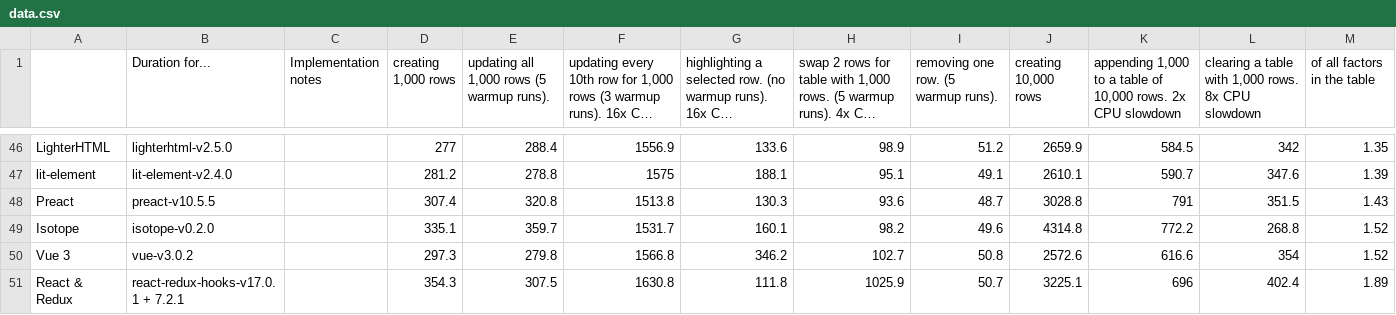
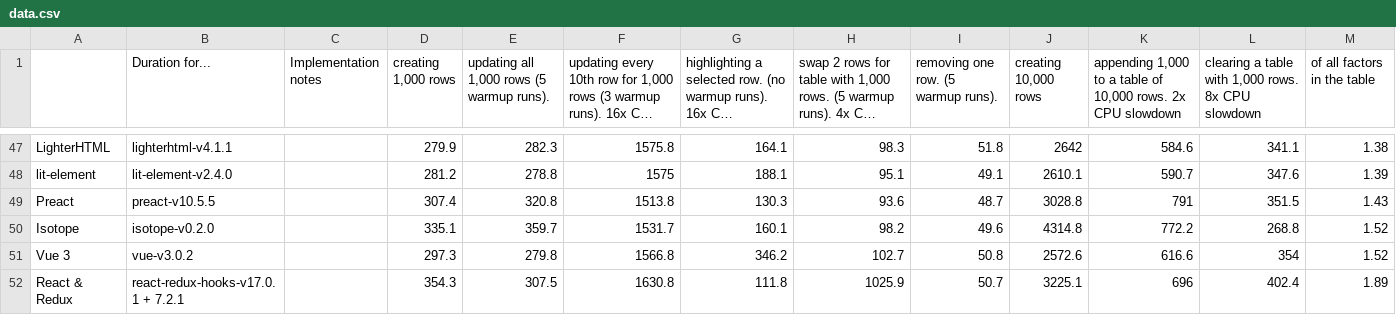
Before and after one commit to fullwebdev/illustrations, a CSV file: plots/benchmarks/all/data.csv, drawn as a sheet; only a part is shown, gaps mark what is left out; long unchanged cells end in …; addresses are those after the commit; the diff covers the shown part only; the diff names each change by its address in the sheet, - before the commit and + after, or states it on an @@ line.

```diff
--- a/plots/benchmarks/all/data.csv
+++ b/plots/benchmarks/all/data.csv
-B47 (Duration for...): lighterhtml-v2.5.0
+B47 (Duration for...): lighterhtml-v4.1.1
-D47 (creating 1,000 rows): 277
+D47 (creating 1,000 rows): 279.9
-E47: 288.4
+E47: 282.3
-F47: 1556.9
+F47: 1575.8
-G47: 133.6
+G47: 164.1
-H47: 98.9
+H47: 98.3
-I47: 51.2
+I47: 51.8
-J47 (creating 10,000 rows): 2659.9
+J47 (creating 10,000 rows): 2642
-K47: 584.5
+K47: 584.6
-L47: 342
+L47: 341.1
-M47 (of all factors in the table): 1.35
+M47 (of all factors in the table): 1.38
```
Also changed, not shown: 3 added rows, 1 removed row and 20 edited cells elsewhere in this file, plots/benchmarks/create-rows/data.csv, plots/benchmarks/update/data.csv, 29 other files.
